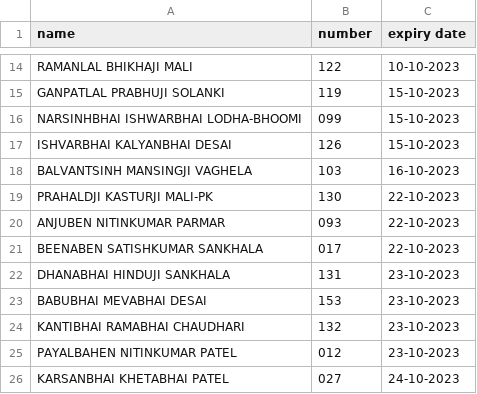
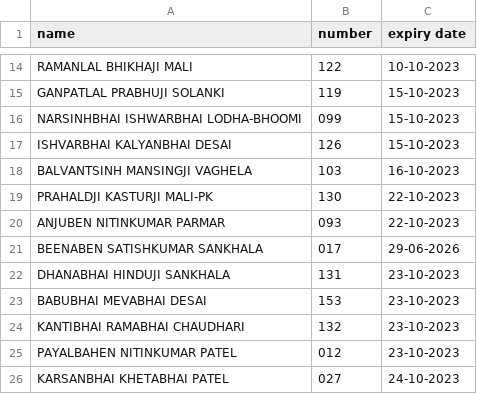
Before and after one commit to AnkitKachhawa1/officeindex, a CSV file: dsc.csv, drawn as a sheet; only a part is shown, gaps mark what is left out.

Commit message:
Update dsc.csv

```diff
--- a/dsc.csv
+++ b/dsc.csv
@@ -20,3 +20,3 @@ PRAHALDJI KASTURJI MALI-PK,130,22-10-2023
 ANJUBEN NITINKUMAR PARMAR,093,22-10-2023
-BEENABEN SATISHKUMAR SANKHALA,017,22-10-2023
+BEENABEN SATISHKUMAR SANKHALA,017,29-06-2026
 DHANABHAI HINDUJI SANKHALA,131,23-10-2023
```
